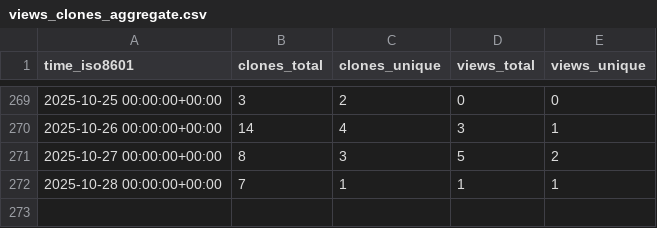
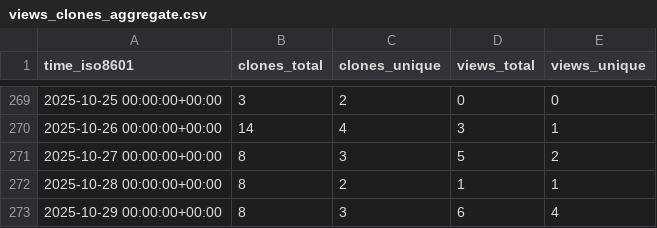
Before and after one commit to peff74/ESP8266_ESP32_Web_File_Manager, a CSV file: peff74/ESP8266_ESP32_Web_File_Manager/ghrs-data/views_clones_aggregate.csv, drawn as a sheet; only a part is shown, gaps mark what is left out.

```diff
--- a/peff74/ESP8266_ESP32_Web_File_Manager/ghrs-data/views_clones_aggregate.csv
+++ b/peff74/ESP8266_ESP32_Web_File_Manager/ghrs-data/views_clones_aggregate.csv
@@ -271,2 +271,3 @@ time_iso8601,clones_total,clones_unique,views_total,views_unique
 2025-10-27 00:00:00+00:00,8,3,5,2
-2025-10-28 00:00:00+00:00,7,1,1,1
+2025-10-28 00:00:00+00:00,8,2,1,1
+2025-10-29 00:00:00+00:00,8,3,6,4
```
Also changed, not shown: 1 other file.
